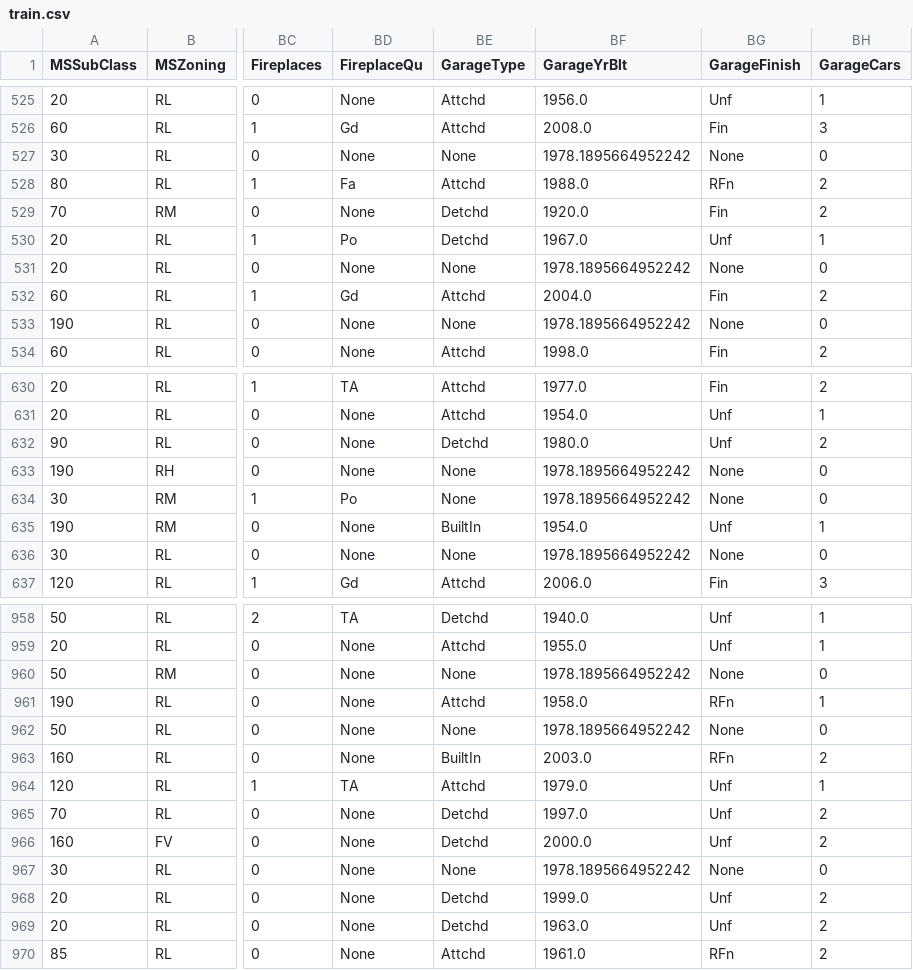
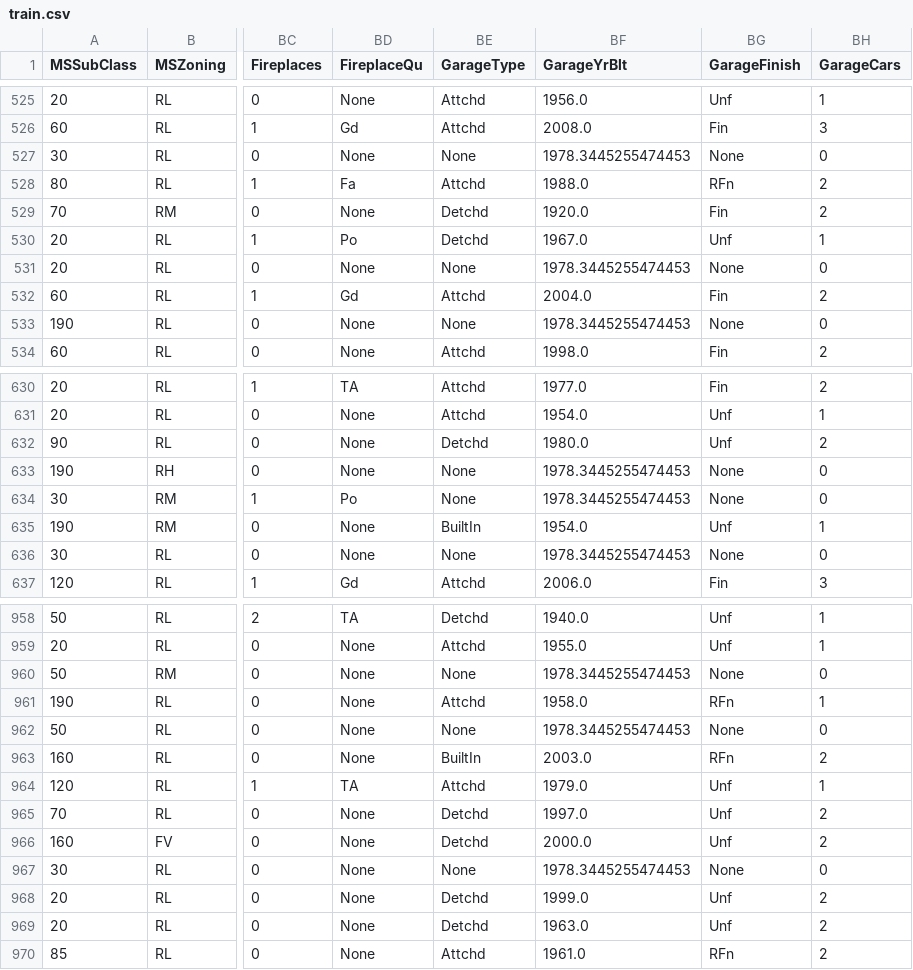
Before and after one commit to OmerSav/HousePricingRegression, a CSV file: data/interim/train.csv, drawn as a sheet; only a part is shown, gaps mark what is left out; the diff covers the shown part only; the diff names each change by its address in the sheet, - before the commit and + after, or states it on an @@ line.

```diff
--- a/data/interim/train.csv
+++ b/data/interim/train.csv
-BF527 (GarageYrBlt): 1978.1895664952242
+BF527 (GarageYrBlt): 1978.3445255474453
-BF531 (GarageYrBlt): 1978.1895664952242
+BF531 (GarageYrBlt): 1978.3445255474453
-BF533 (GarageYrBlt): 1978.1895664952242
+BF533 (GarageYrBlt): 1978.3445255474453
-BF633:BF634 (GarageYrBlt): 1978.1895664952242
+BF633:BF634 (GarageYrBlt): 1978.3445255474453
-BF636 (GarageYrBlt): 1978.1895664952242
+BF636 (GarageYrBlt): 1978.3445255474453
-BF960 (GarageYrBlt): 1978.1895664952242
+BF960 (GarageYrBlt): 1978.3445255474453
-BF962 (GarageYrBlt): 1978.1895664952242
+BF962 (GarageYrBlt): 1978.3445255474453
-BF967 (GarageYrBlt): 1978.1895664952242
+BF967 (GarageYrBlt): 1978.3445255474453
```
Also changed, not shown: 72 edited cells elsewhere in this file, 7 other files.
